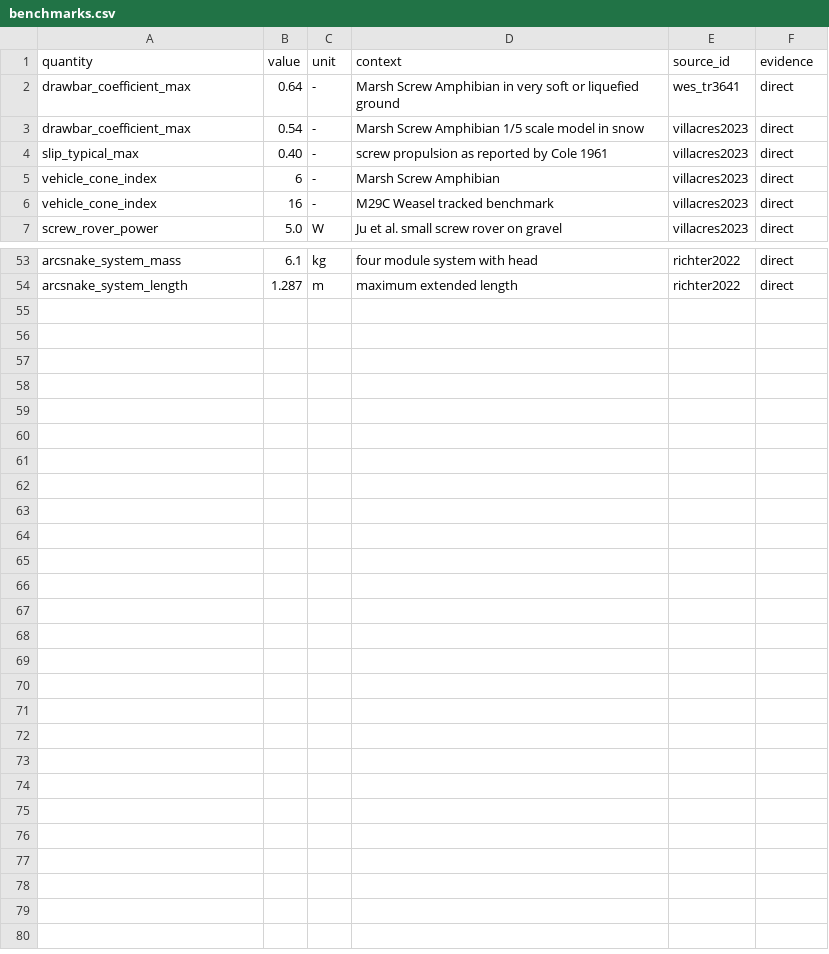
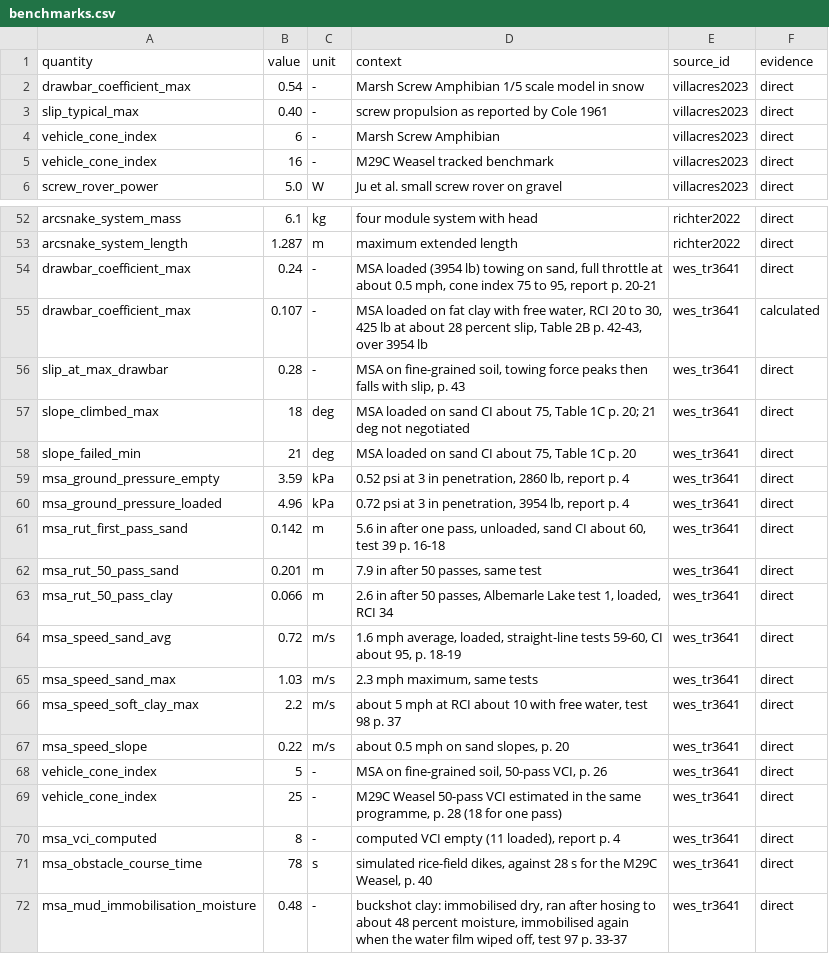
Before and after one commit to JasmineRimani/Titan-mobility-system, a CSV file: data/benchmarks.csv, drawn as a sheet; only a part is shown, gaps mark what is left out.

```diff
--- a/data/benchmarks.csv
+++ b/data/benchmarks.csv
@@ -1,3 +1,2 @@
 quantity,value,unit,context,source_id,evidence
-drawbar_coefficient_max,0.64,-,Marsh Screw Amphibian in very soft or liquefied ground,wes_tr3641,direct
 drawbar_coefficient_max,0.54,-,Marsh Screw Amphibian 1/5 scale model in snow,villacres2023,direct
@@ -54 +53,20 @@ arcsnake_system_mass,6.1,kg,four module system with head,richter2022,direct
 arcsnake_system_length,1.287,m,maximum extended length,richter2022,direct
+drawbar_coefficient_max,0.24,-,"MSA loaded (3954 lb) towing on sand, full throttle at about 0.5 mph, cone index 75 to 95, report p. 20-21",wes_tr3641,direct
+drawbar_coefficient_max,0.107,-,"MSA loaded on fat clay with free water, RCI 20 to 30, 425 lb at about 28 percent slip, Table 2B p. 42-43, over 3954 lb",wes_tr3641,calculated
+slip_at_max_drawbar,0.28,-,"MSA on fine-grained soil, towing force peaks then falls with slip, p. 43",wes_tr3641,direct
+slope_climbed_max,18,deg,"MSA loaded on sand CI about 75, Table 1C p. 20; 21 deg not negotiated",wes_tr3641,direct
+slope_failed_min,21,deg,"MSA loaded on sand CI about 75, Table 1C p. 20",wes_tr3641,direct
+msa_ground_pressure_empty,3.59,kPa,"0.52 psi at 3 in penetration, 2860 lb, report p. 4",wes_tr3641,direct
+msa_ground_pressure_loaded,4.96,kPa,"0.72 psi at 3 in penetration, 3954 lb, report p. 4",wes_tr3641,direct
+msa_rut_first_pass_sand,0.142,m,"5.6 in after one pass, unloaded, sand CI about 60, test 39 p. 16-18",wes_tr3641,direct
+msa_rut_50_pass_sand,0.201,m,"7.9 in after 50 passes, same test",wes_tr3641,direct
+msa_rut_50_pass_clay,0.066,m,"2.6 in after 50 passes, Albemarle Lake test 1, loaded, RCI 34",wes_tr3641,direct
+msa_speed_sand_avg,0.72,m/s,"1.6 mph average, loaded, straight-line tests 59-60, CI about 95, p. 18-19",wes_tr3641,direct
+msa_speed_sand_max,1.03,m/s,"2.3 mph maximum, same tests",wes_tr3641,direct
+msa_speed_soft_clay_max,2.2,m/s,"about 5 mph at RCI about 10 with free water, test 98 p. 37",wes_tr3641,direct
+msa_speed_slope,0.22,m/s,"about 0.5 mph on sand slopes, p. 20",wes_tr3641,direct
+vehicle_cone_index,5,-,"MSA on fine-grained soil, 50-pass VCI, p. 26",wes_tr3641,direct
+vehicle_cone_index,25,-,"M29C Weasel 50-pass VCI estimated in the same programme, p. 28 (18 for one pass)",wes_tr3641,direct
+msa_vci_computed,8,-,"computed VCI empty (11 loaded), report p. 4",wes_tr3641,direct
+msa_obstacle_course_time,78,s,"simulated rice-field dikes, against 28 s for the M29C Weasel, p. 40",wes_tr3641,direct
+msa_mud_immobilisation_moisture,0.48,-,"buckshot clay: immobilised dry, ran after hosing to about 48 percent moisture, immobilised again when the water film wiped off, test 97 p. 33-37",wes_tr3641,direct
```
Also changed, not shown: data/vehicles.csv, 19 other files.
